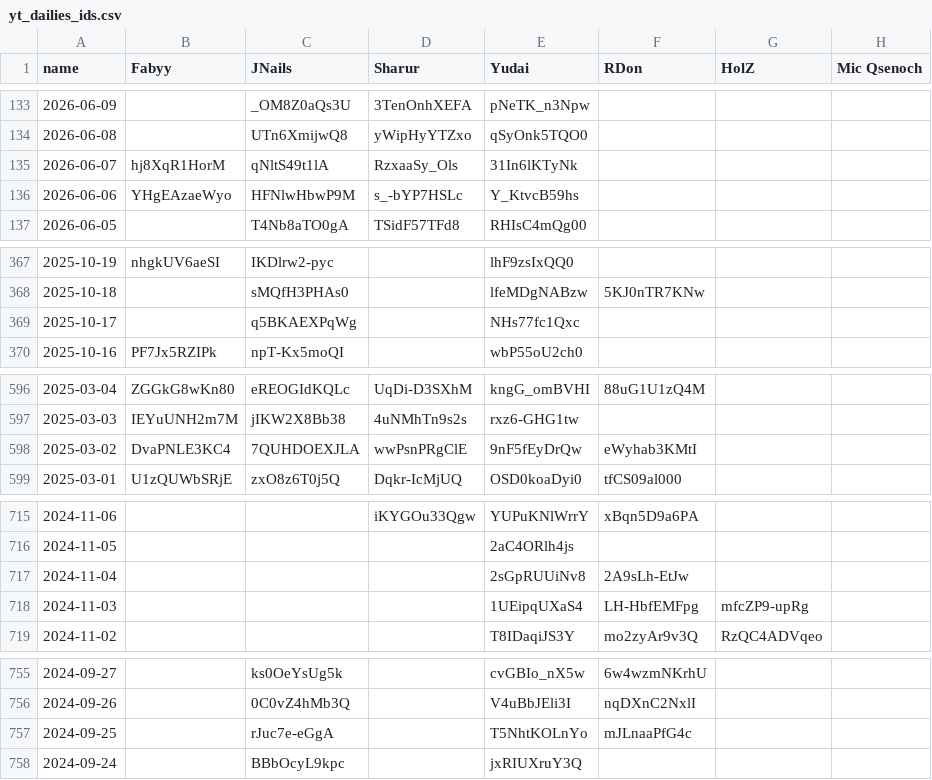
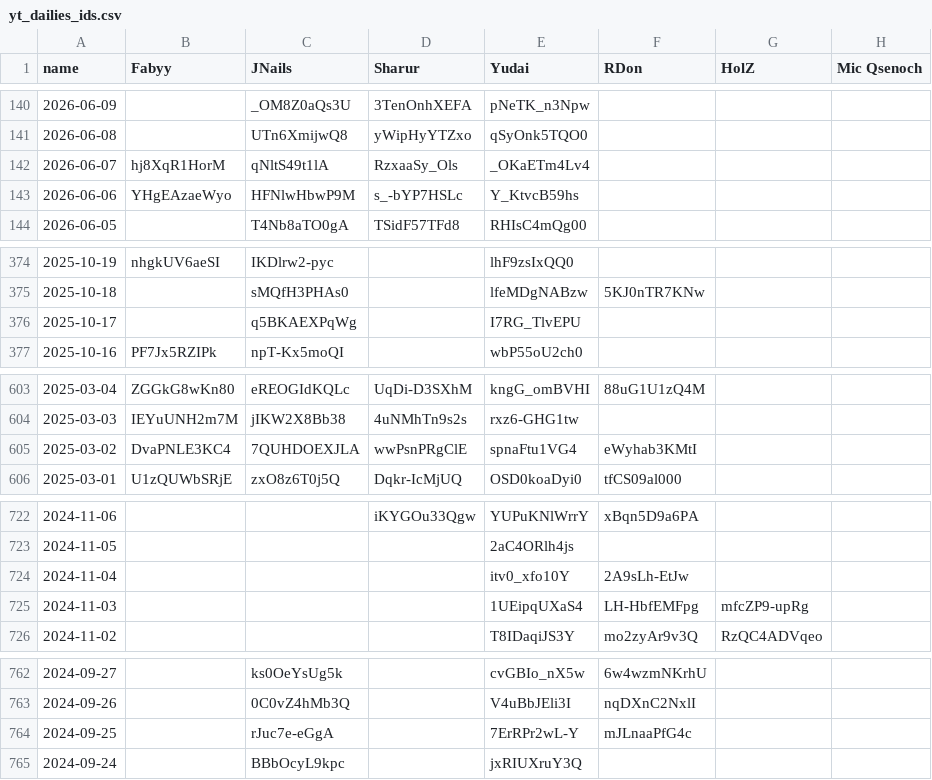
Before and after one commit to Fabian-Balzer/Randomkingdominion, a CSV file: static/other/yt_dailies_ids.csv, drawn as a sheet; only a part is shown, gaps mark what is left out; the diff covers the shown part only.

```diff
--- a/static/other/yt_dailies_ids.csv
+++ b/static/other/yt_dailies_ids.csv
@@ -134,3 +141,3 @@ name;Fabyy;JNails;Sharur;Yudai;RDon;HolZ;Mic Qsenoch
 2026-06-08;;UTn6XmijwQ8;yWipHyYTZxo;qSyOnk5TQO0;;;
-2026-06-07;hj8XqR1HorM;qNltS49t1lA;RzxaaSy_Ols;31In6lKTyNk;;;
+2026-06-07;hj8XqR1HorM;qNltS49t1lA;RzxaaSy_Ols;_OKaETm4Lv4;;;
 2026-06-06;YHgEAzaeWyo;HFNlwHbwP9M;s_-bYP7HSLc;Y_KtvcB59hs;;;
@@ -368,3 +375,3 @@ name;Fabyy;JNails;Sharur;Yudai;RDon;HolZ;Mic Qsenoch
 2025-10-18;;sMQfH3PHAs0;;lfeMDgNABzw;5KJ0nTR7KNw;;
-2025-10-17;;q5BKAEXPqWg;;NHs77fc1Qxc;;;
+2025-10-17;;q5BKAEXPqWg;;I7RG_TlvEPU;;;
 2025-10-16;PF7Jx5RZIPk;npT-Kx5moQI;;wbP55oU2ch0;;;
@@ -597,3 +604,3 @@ name;Fabyy;JNails;Sharur;Yudai;RDon;HolZ;Mic Qsenoch
 2025-03-03;IEYuUNH2m7M;jIKW2X8Bb38;4uNMhTn9s2s;rxz6-GHG1tw;;;
-2025-03-02;DvaPNLE3KC4;7QUHDOEXJLA;wwPsnPRgClE;9nF5fEyDrQw;eWyhab3KMtI;;
+2025-03-02;DvaPNLE3KC4;7QUHDOEXJLA;wwPsnPRgClE;spnaFtu1VG4;eWyhab3KMtI;;
 2025-03-01;U1zQUWbSRjE;zxO8z6T0j5Q;Dqkr-IcMjUQ;OSD0koaDyi0;tfCS09al000;;
@@ -716,3 +723,3 @@ name;Fabyy;JNails;Sharur;Yudai;RDon;HolZ;Mic Qsenoch
 2024-11-05;;;;2aC4ORlh4js;;;
-2024-11-04;;;;2sGpRUUiNv8;2A9sLh-EtJw;;
+2024-11-04;;;;itv0_xfo10Y;2A9sLh-EtJw;;
 2024-11-03;;;;1UEipqUXaS4;LH-HbfEMFpg;mfcZP9-upRg;
@@ -756,3 +763,3 @@ name;Fabyy;JNails;Sharur;Yudai;RDon;HolZ;Mic Qsenoch
 2024-09-26;;0C0vZ4hMb3Q;;V4uBbJEli3I;nqDXnC2NxlI;;
-2024-09-25;;rJuc7e-eGgA;;T5NhtKOLnYo;mJLnaaPfG4c;;
+2024-09-25;;rJuc7e-eGgA;;7ErRPr2wL-Y;mJLnaaPfG4c;;
 2024-09-24;;BBbOcyL9kpc;;jxRIUXruY3Q;;;
```
Also changed, not shown: 7 added rows and 17 edited cells elsewhere in this file, 16 other files.
